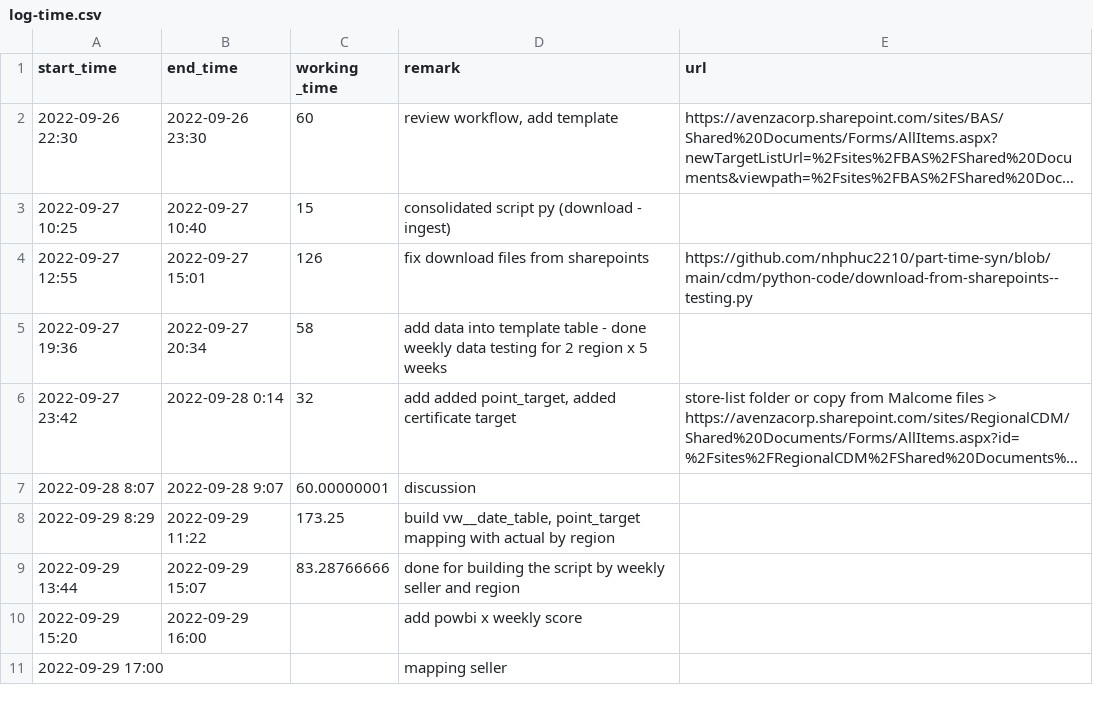
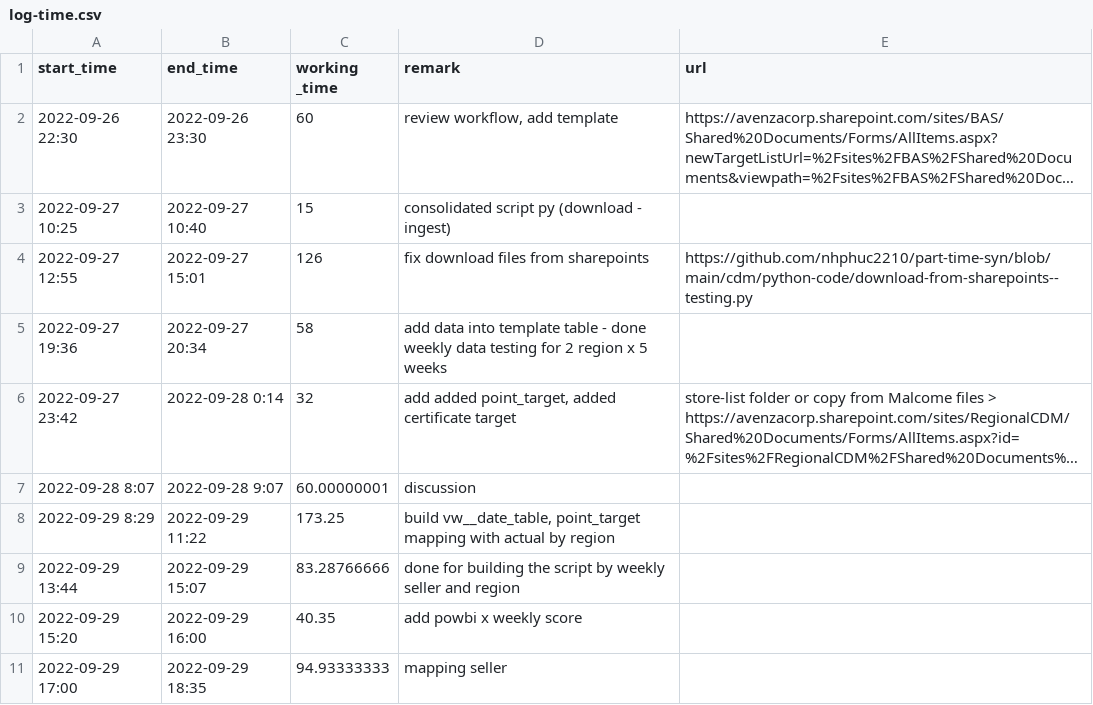
Before and after one commit to nhphuc2210/part-time-syn, a CSV file: cdm/log-time.csv, drawn as a sheet; long unchanged cells end in ….

```diff
--- a/cdm/log-time.csv
+++ b/cdm/log-time.csv
@@ -9,3 +9,3 @@
 2022-09-29 13:44,2022-09-29 15:07,83.28766666,done for building the script by weekly seller and region,
-2022-09-29 15:20,2022-09-29 16:00,,add powbi x weekly score,
-2022-09-29 17:00,,,mapping seller,
+2022-09-29 15:20,2022-09-29 16:00,40.35,add powbi x weekly score,
+2022-09-29 17:00,2022-09-29 18:35,94.93333333,mapping seller,
```
Also changed, not shown: 2 other files.
